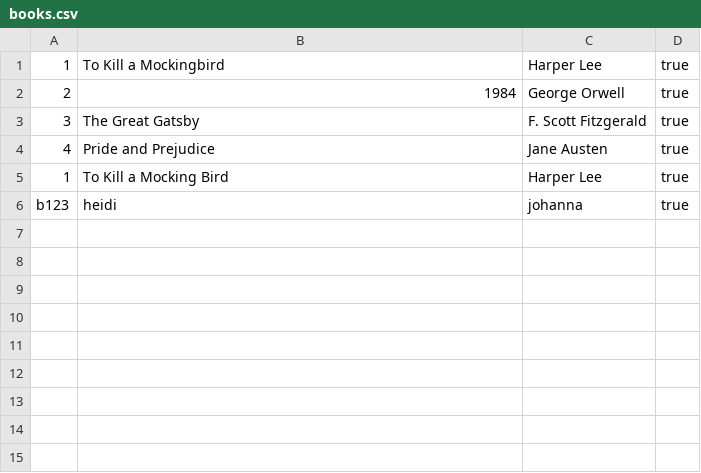
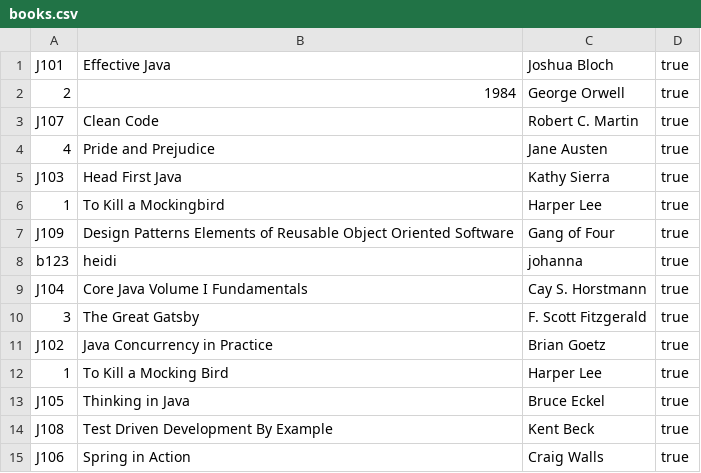
Before and after one commit to siddhrrth/23CSE111_CaseStudy_D9, a CSV file: src/books.csv, drawn as a sheet.

Commit message:
Update library book list

```diff
--- a/src/books.csv
+++ b/src/books.csv
@@ -1,6 +1,15 @@
+J101,Effective Java,Joshua Bloch,true
+2,1984,George Orwell,true
+J107,Clean Code,Robert C. Martin,true
+4,Pride and Prejudice,Jane Austen,true
+J103,Head First Java,Kathy Sierra,true
 1,To Kill a Mockingbird,Harper Lee,true
-2,1984,George Orwell,true
+J109,Design Patterns Elements of Reusable Object Oriented Software,Gang of Four,true
+b123,heidi,johanna,true
+J104,Core Java Volume I Fundamentals,Cay S. Horstmann,true
 3,The Great Gatsby,F. Scott Fitzgerald,true
-4,Pride and Prejudice,Jane Austen,true
+J102,Java Concurrency in Practice,Brian Goetz,true
 1,To Kill a Mocking Bird,Harper Lee,true
-b123,heidi,johanna,true
+J105,Thinking in Java,Bruce Eckel,true
+J108,Test Driven Development By Example,Kent Beck,true
+J106,Spring in Action,Craig Walls,true
```
